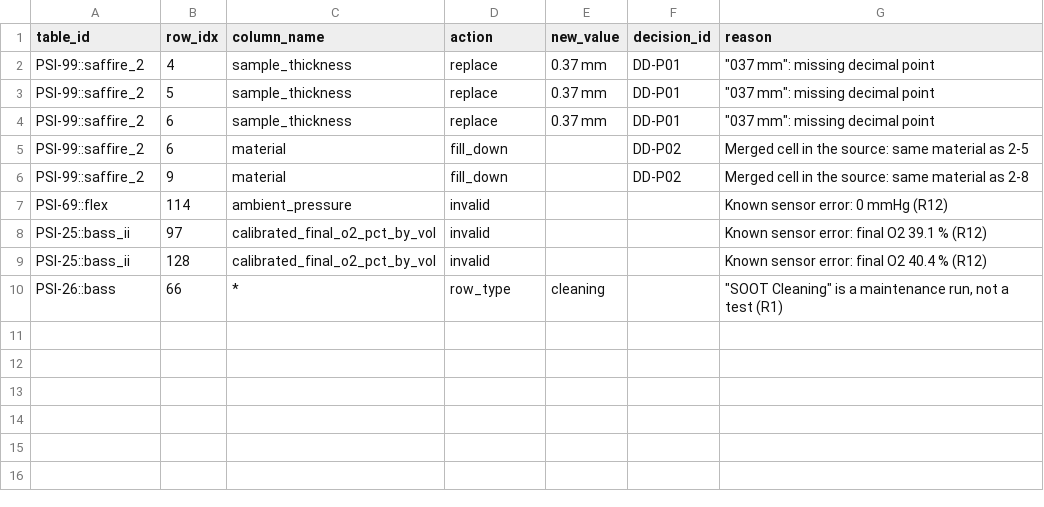
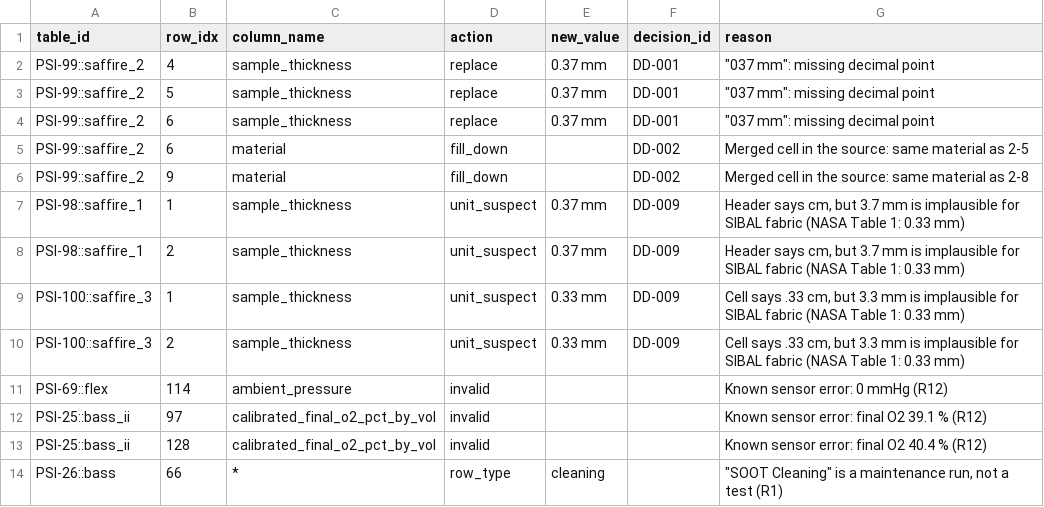
Before and after one commit to maximogalizia-sudo/Flame-in-Freefall-Project, a CSV file: Backend/pipeline/mappings/overrides.csv, drawn as a sheet.

```diff
--- a/Backend/pipeline/mappings/overrides.csv
+++ b/Backend/pipeline/mappings/overrides.csv
@@ -1,7 +1,11 @@
 table_id,row_idx,column_name,action,new_value,decision_id,reason
-PSI-99::saffire_2,4,sample_thickness,replace,0.37 mm,DD-P01,"""037 mm"": missing decimal point"
-PSI-99::saffire_2,5,sample_thickness,replace,0.37 mm,DD-P01,"""037 mm"": missing decimal point"
-PSI-99::saffire_2,6,sample_thickness,replace,0.37 mm,DD-P01,"""037 mm"": missing decimal point"
-PSI-99::saffire_2,6,material,fill_down,,DD-P02,Merged cell in the source: same material as 2-5
-PSI-99::saffire_2,9,material,fill_down,,DD-P02,Merged cell in the source: same material as 2-8
+PSI-99::saffire_2,4,sample_thickness,replace,0.37 mm,DD-001,"""037 mm"": missing decimal point"
+PSI-99::saffire_2,5,sample_thickness,replace,0.37 mm,DD-001,"""037 mm"": missing decimal point"
+PSI-99::saffire_2,6,sample_thickness,replace,0.37 mm,DD-001,"""037 mm"": missing decimal point"
+PSI-99::saffire_2,6,material,fill_down,,DD-002,Merged cell in the source: same material as 2-5
+PSI-99::saffire_2,9,material,fill_down,,DD-002,Merged cell in the source: same material as 2-8
+PSI-98::saffire_1,1,sample_thickness,unit_suspect,0.37 mm,DD-009,"Header says cm, but 3.7 mm is implausible for SIBAL fabric (NASA Table 1: 0.33 mm)"
+PSI-98::saffire_1,2,sample_thickness,unit_suspect,0.37 mm,DD-009,"Header says cm, but 3.7 mm is implausible for SIBAL fabric (NASA Table 1: 0.33 mm)"
+PSI-100::saffire_3,1,sample_thickness,unit_suspect,0.33 mm,DD-009,"Cell says .33 cm, but 3.3 mm is implausible for SIBAL fabric (NASA Table 1: 0.33 mm)"
+PSI-100::saffire_3,2,sample_thickness,unit_suspect,0.33 mm,DD-009,"Cell says .33 cm, but 3.3 mm is implausible for SIBAL fabric (NASA Table 1: 0.33 mm)"
 PSI-69::flex,114,ambient_pressure,invalid,,,Known sensor error: 0 mmHg (R12)
```
Also changed, not shown: Backend/pipeline/mappings/decisions.csv, Backend/pipeline/mappings/source_columns.csv, 8 other files.
